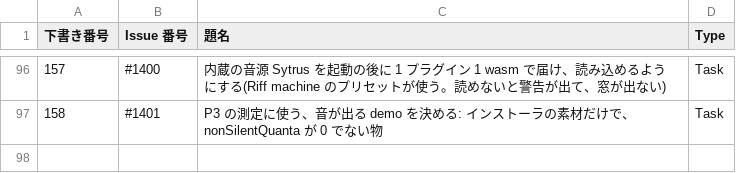
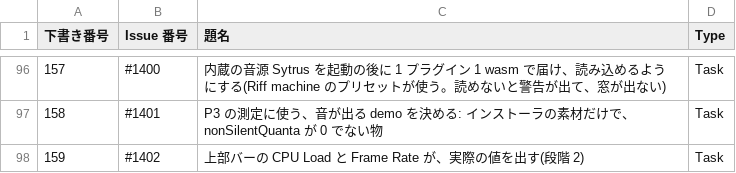
Before and after one commit to signature-studio/signature-studio, a TSV file: pm-work/created-issues.tsv, drawn as a sheet; only a part is shown, gaps mark what is left out.

```diff
--- a/pm-work/created-issues.tsv
+++ b/pm-work/created-issues.tsv
@@ -97 +97,2 @@
 158	#1401	P3 の測定に使う、音が出る demo を決める: インストーラの素材だけで、nonSilentQuanta が 0 でない物	Task
+159	#1402	上部バーの CPU Load と Frame Rate が、実際の値を出す(段階 2)	Task
```
Also changed, not shown: 5 other files.
